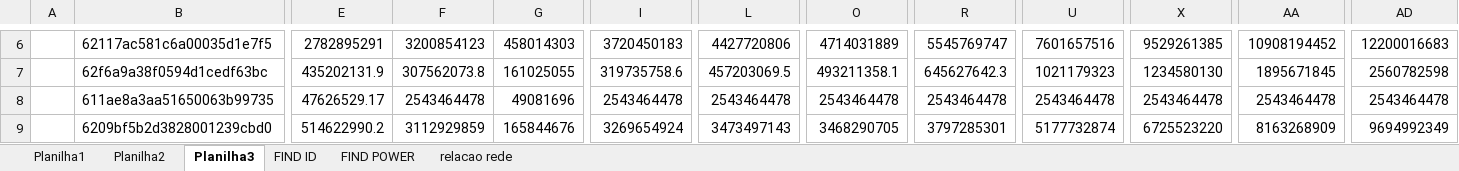
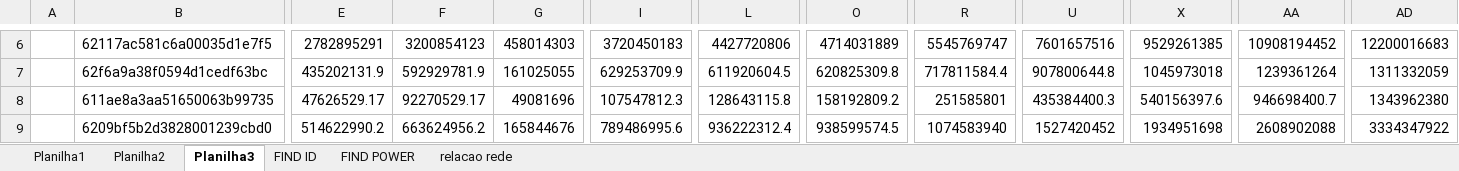
Before and after one commit to rk-fox/rk-fox.github.io, an Excel workbook: ranking/historico.xlsm, sheet Planilha3, drawn as a sheet; only a part is shown, gaps mark what is left out; values as stored, in another font and other column widths than the file's, no borders; charts and pictures not drawn; the diff covers the shown part only; the diff names each change by its address in the sheet, - before the commit and + after, or states it on an @@ line.

```diff
--- a/ranking/historico.xlsm (sheet Planilha3)
+++ b/ranking/historico.xlsm (sheet Planilha3)
-F7: 307562073.8
+F7: 592929781.9
-I7: 319735758.6
+I7: 629253709.9
-L7: 457203069.5
+L7: 611920604.5
-O7: 493211358.1
+O7: 620825309.8
-R7: 645627642.3
+R7: 717811584.4
-U7: 1021179323
+U7: 907800644.8
-X7: 1234580130
+X7: 1045973018
-AA7: 1895671845
+AA7: 1239361264
-AD7: 2560782598
+AD7: 1311332059
-F8: 2543464478
+F8: 92270529.17
-I8: 2543464478
+I8: 107547812.3
-L8: 2543464478
+L8: 128643115.8
-O8: 2543464478
+O8: 158192809.2
-R8: 2543464478
+R8: 251585801
-U8: 2543464478
+U8: 435384400.3
-X8: 2543464478
+X8: 540156397.6
-AA8: 2543464478
+AA8: 946698400.7
-AD8: 2543464478
+AD8: 1343962380
-F9: 3112929859
+F9: 663624956.2
-I9: 3269654924
+I9: 789486995.6
-L9: 3473497143
+L9: 936222312.4
-O9: 3468290705
+O9: 938599574.5
-R9: 3797285301
+R9: 1074583940
-U9: 5177732874
+U9: 1527420452
-X9: 6725523220
+X9: 1934951698
-AA9: 8163268909
+AA9: 2608902088
-AD9: 9694992349
+AD9: 3334347922
```
Also changed, not shown: 468 edited cells elsewhere in this sheet, formulas that keep their value.
